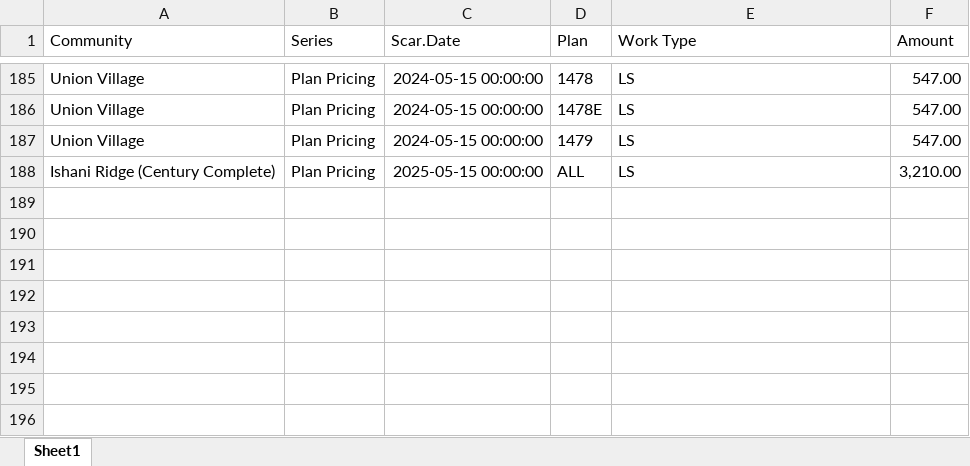
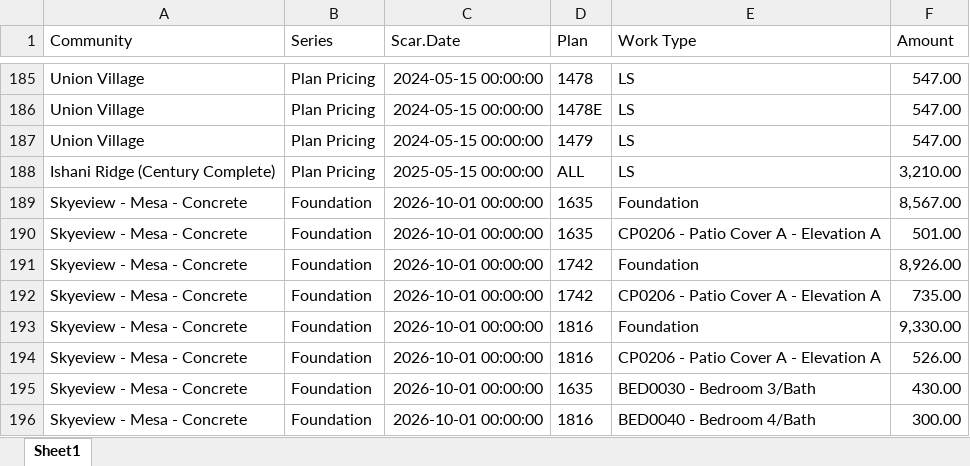
Before and after one commit to TapatioSpice/Contract-Files, an Excel workbook: CenturyCommunitiesContracts1.xlsx, sheet Sheet1, drawn as a sheet; only a part is shown, gaps mark what is left out; values as stored, in another font and other column widths than the file's, no borders; the diff names each change by its address in the sheet, - before the commit and + after, or states it on an @@ line.

```diff
--- a/CenturyCommunitiesContracts1.xlsx (sheet Sheet1)
+++ b/CenturyCommunitiesContracts1.xlsx (sheet Sheet1)
+row 189: Skyeview - Mesa - Concrete | Foundation | 2026-10-01 00:00:00 | 1635 | Foundation | 8,567.00
+row 190: Skyeview - Mesa - Concrete | Foundation | 2026-10-01 00:00:00 | 1635 | CP0206 - Patio Cover A - Elevation A | 501.00
+row 191: Skyeview - Mesa - Concrete | Foundation | 2026-10-01 00:00:00 | 1742 | Foundation | 8,926.00
+row 192: Skyeview - Mesa - Concrete | Foundation | 2026-10-01 00:00:00 | 1742 | CP0206 - Patio Cover A - Elevation A | 735.00
+row 193: Skyeview - Mesa - Concrete | Foundation | 2026-10-01 00:00:00 | 1816 | Foundation | 9,330.00
+row 194: Skyeview - Mesa - Concrete | Foundation | 2026-10-01 00:00:00 | 1816 | CP0206 - Patio Cover A - Elevation A | 526.00
+row 195: Skyeview - Mesa - Concrete | Foundation | 2026-10-01 00:00:00 | 1635 | BED0030 - Bedroom 3/Bath | 430.00
+row 196: Skyeview - Mesa - Concrete | Foundation | 2026-10-01 00:00:00 | 1816 | BED0040 - Bedroom 4/Bath | 300.00
```
Also changed, not shown: TaylorMorrisonContracts1.xlsx.
